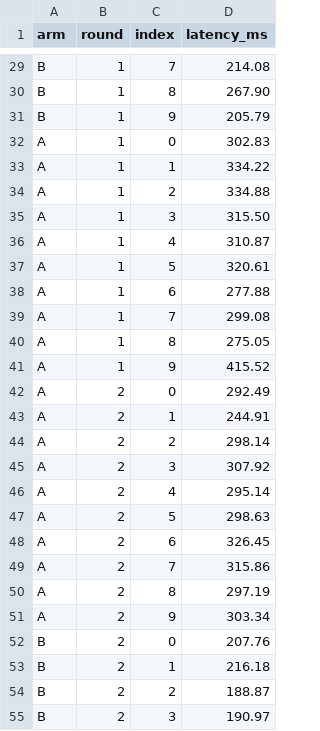
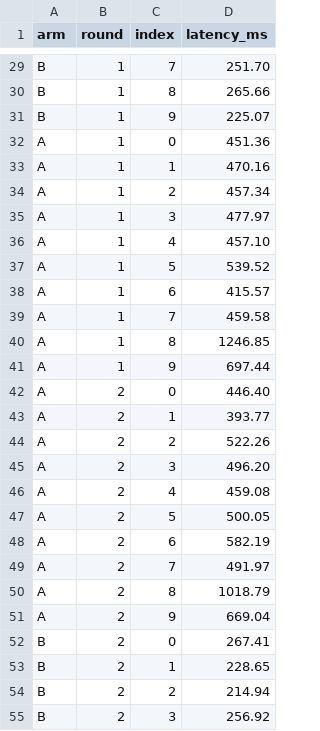
Before and after one commit to sushildalavi/aegisfs, a CSV file: benchmarks/results/createComparison.csv, drawn as a sheet; only a part is shown, gaps mark what is left out; the diff covers the shown part only; the diff names each change by its address in the sheet, - before the commit and + after, or states it on an @@ line.

```diff
--- a/benchmarks/results/createComparison.csv
+++ b/benchmarks/results/createComparison.csv
-D29 (latency_ms): 214.08
+D29 (latency_ms): 251.70
-D30 (latency_ms): 267.90
+D30 (latency_ms): 265.66
-D31 (latency_ms): 205.79
+D31 (latency_ms): 225.07
-D32 (latency_ms): 302.83
+D32 (latency_ms): 451.36
-D33 (latency_ms): 334.22
+D33 (latency_ms): 470.16
-D34 (latency_ms): 334.88
+D34 (latency_ms): 457.34
-D35 (latency_ms): 315.50
+D35 (latency_ms): 477.97
-D36 (latency_ms): 310.87
+D36 (latency_ms): 457.10
-D37 (latency_ms): 320.61
+D37 (latency_ms): 539.52
-D38 (latency_ms): 277.88
+D38 (latency_ms): 415.57
-D39 (latency_ms): 299.08
+D39 (latency_ms): 459.58
-D40 (latency_ms): 275.05
+D40 (latency_ms): 1246.85
-D41 (latency_ms): 415.52
+D41 (latency_ms): 697.44
-D42 (latency_ms): 292.49
+D42 (latency_ms): 446.40
-D43 (latency_ms): 244.91
+D43 (latency_ms): 393.77
-D44 (latency_ms): 298.14
+D44 (latency_ms): 522.26
-D45 (latency_ms): 307.92
+D45 (latency_ms): 496.20
-D46 (latency_ms): 295.14
+D46 (latency_ms): 459.08
-D47 (latency_ms): 298.63
+D47 (latency_ms): 500.05
-D48 (latency_ms): 326.45
+D48 (latency_ms): 582.19
-D49 (latency_ms): 315.86
+D49 (latency_ms): 491.97
-D50 (latency_ms): 297.19
+D50 (latency_ms): 1018.79
-D51 (latency_ms): 303.34
+D51 (latency_ms): 669.04
-D52 (latency_ms): 207.76
+D52 (latency_ms): 267.41
-D53 (latency_ms): 216.18
+D53 (latency_ms): 228.65
-D54 (latency_ms): 188.87
+D54 (latency_ms): 214.94
-D55 (latency_ms): 190.97
+D55 (latency_ms): 256.92
```
Also changed, not shown: 53 edited cells elsewhere in this file, 3 other files.
